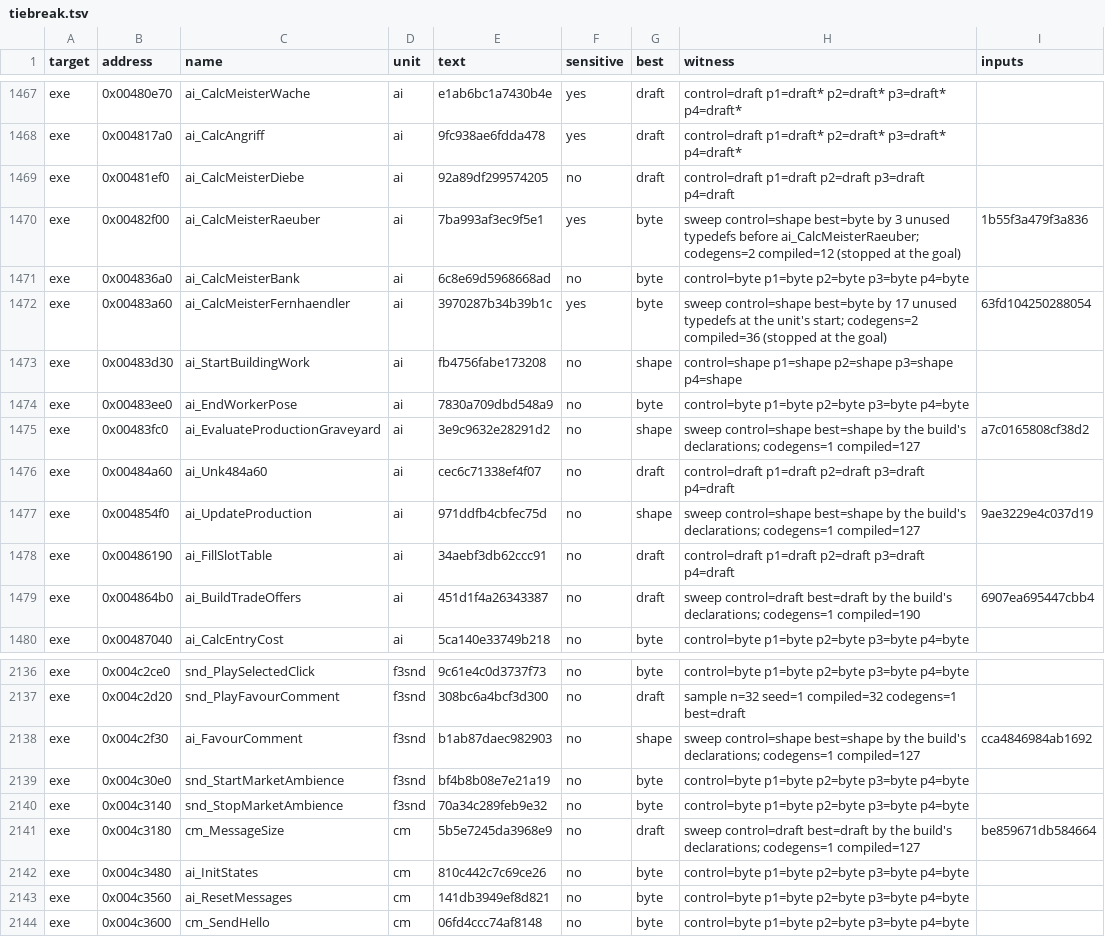
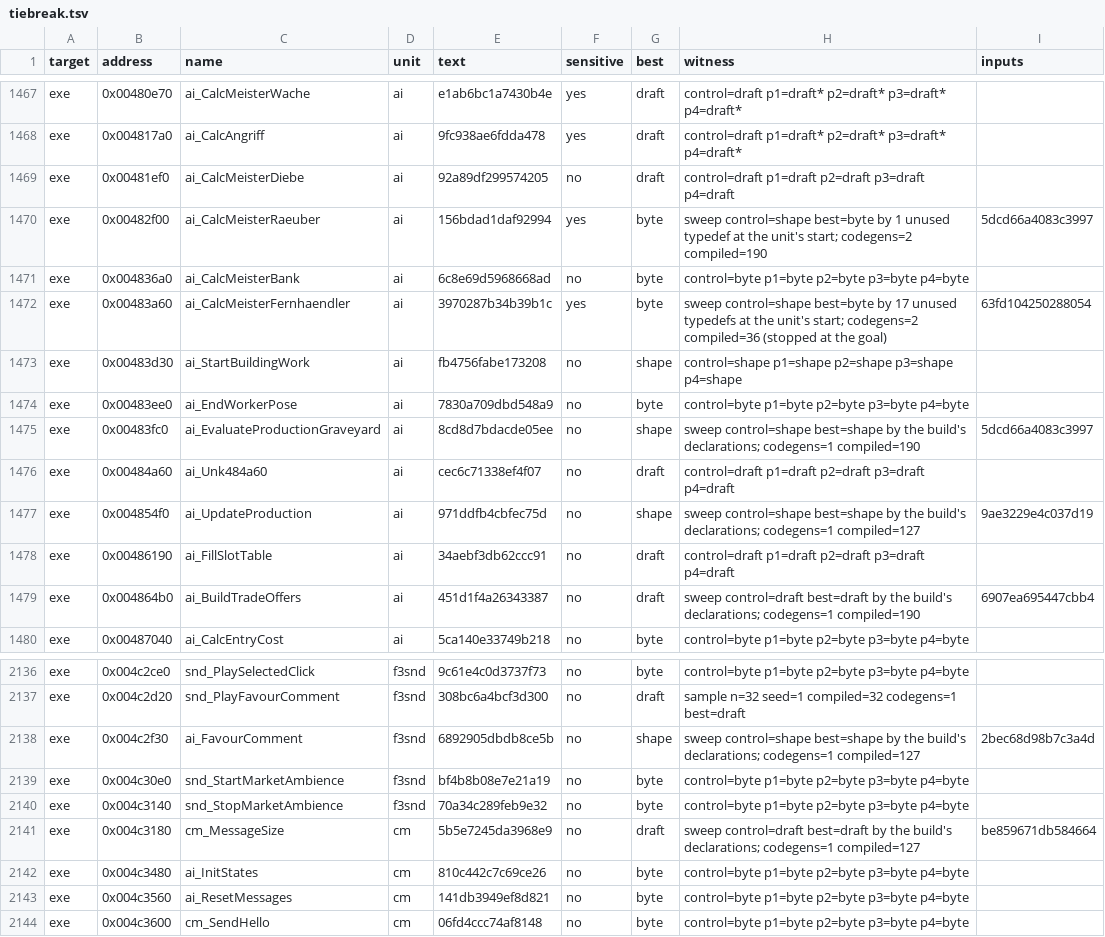
Before and after one commit to guildhaus/reguild, a TSV file: ledger/tiebreak.tsv, drawn as a sheet; only a part is shown, gaps mark what is left out.

```diff
--- a/ledger/tiebreak.tsv
+++ b/ledger/tiebreak.tsv
@@ -1469,3 +1469,3 @@ exe	0x004817a0	ai_CalcAngriff	ai	9fc938ae6fdda478	yes	draft	control=draft p1=dra
 exe	0x00481ef0	ai_CalcMeisterDiebe	ai	92a89df299574205	no	draft	control=draft p1=draft p2=draft p3=draft p4=draft	
-exe	0x00482f00	ai_CalcMeisterRaeuber	ai	7ba993af3ec9f5e1	yes	byte	sweep control=shape best=byte by 3 unused typedefs before ai_CalcMeisterRaeuber; codegens=2 compiled=12 (stopped at the goal)	1b55f3a479f3a836
+exe	0x00482f00	ai_CalcMeisterRaeuber	ai	156bdad1daf92994	yes	byte	sweep control=shape best=byte by 1 unused typedef at the unit's start; codegens=2 compiled=190	5dcd66a4083c3997
 exe	0x004836a0	ai_CalcMeisterBank	ai	6c8e69d5968668ad	no	byte	control=byte p1=byte p2=byte p3=byte p4=byte	
@@ -1474,3 +1474,3 @@ exe	0x00483d30	ai_StartBuildingWork	ai	fb4756fabe173208	no	shape	control=shape p
 exe	0x00483ee0	ai_EndWorkerPose	ai	7830a709dbd548a9	no	byte	control=byte p1=byte p2=byte p3=byte p4=byte	
-exe	0x00483fc0	ai_EvaluateProductionGraveyard	ai	3e9c9632e28291d2	no	shape	sweep control=shape best=shape by the build's declarations; codegens=1 compiled=127	a7c0165808cf38d2
+exe	0x00483fc0	ai_EvaluateProductionGraveyard	ai	8cd8d7bdacde05ee	no	shape	sweep control=shape best=shape by the build's declarations; codegens=1 compiled=190	5dcd66a4083c3997
 exe	0x00484a60	ai_Unk484a60	ai	cec6c71338ef4f07	no	draft	control=draft p1=draft p2=draft p3=draft p4=draft	
@@ -2137,3 +2137,3 @@ exe	0x004c2ce0	snd_PlaySelectedClick	f3snd	9c61e4c0d3737f73	no	byte	control=byte
 exe	0x004c2d20	snd_PlayFavourComment	f3snd	308bc6a4bcf3d300	no	draft	sample n=32 seed=1 compiled=32 codegens=1 best=draft	
-exe	0x004c2f30	ai_FavourComment	f3snd	b1ab87daec982903	no	shape	sweep control=shape best=shape by the build's declarations; codegens=1 compiled=127	cca4846984ab1692
+exe	0x004c2f30	ai_FavourComment	f3snd	6892905dbdb8ce5b	no	shape	sweep control=shape best=shape by the build's declarations; codegens=1 compiled=127	2bec68d98b7c3a4d
 exe	0x004c30e0	snd_StartMarketAmbience	f3snd	bf4b8b08e7e21a19	no	byte	control=byte p1=byte p2=byte p3=byte p4=byte	
```
Also changed, not shown: ledger/grades.tsv, 17 other files.
